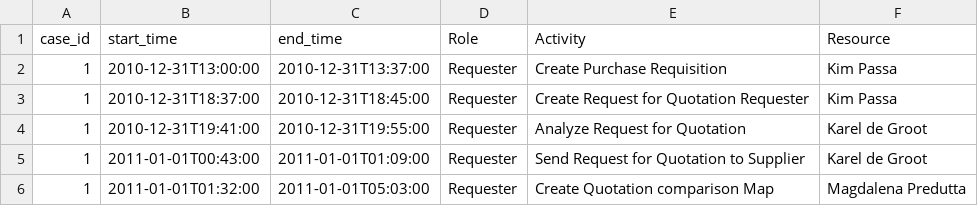
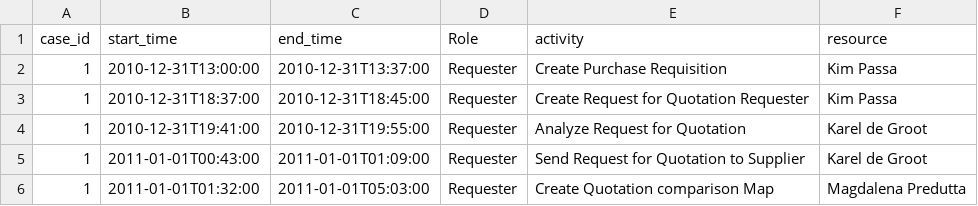
Before and after one commit to processifier/pfutil, a CSV file: example_data/p2p/eventlog.csv, drawn as a sheet; only a part is shown.

```diff
--- a/example_data/p2p/eventlog.csv
+++ b/example_data/p2p/eventlog.csv
@@ -1,2 +1,2 @@
-case_id,start_time,end_time,Role,Activity,Resource
+case_id,start_time,end_time,Role,activity,resource
 1,2010-12-31T13:00:00,2010-12-31T13:37:00,Requester, Create Purchase Requisition,Kim Passa
```
Also changed, not shown: 10 other files.
